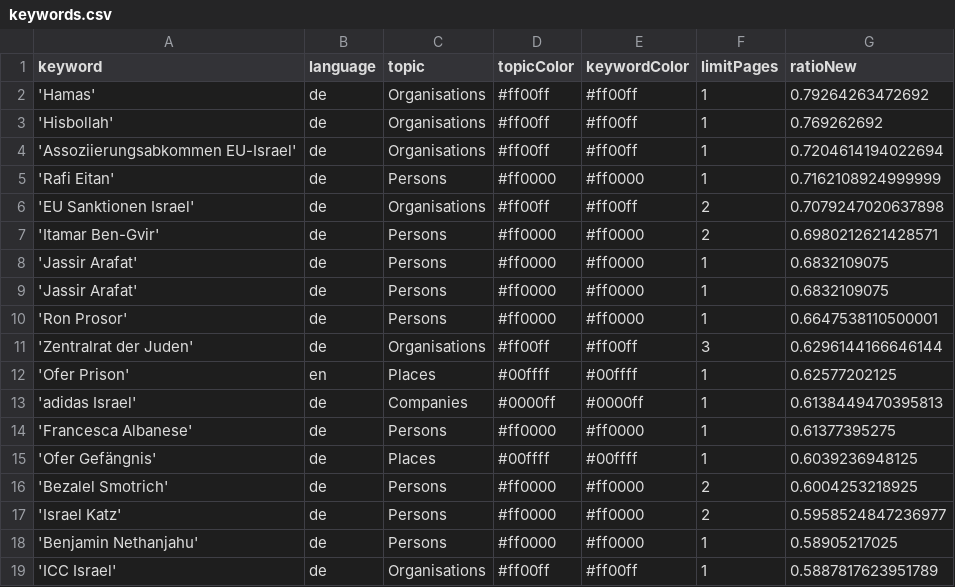
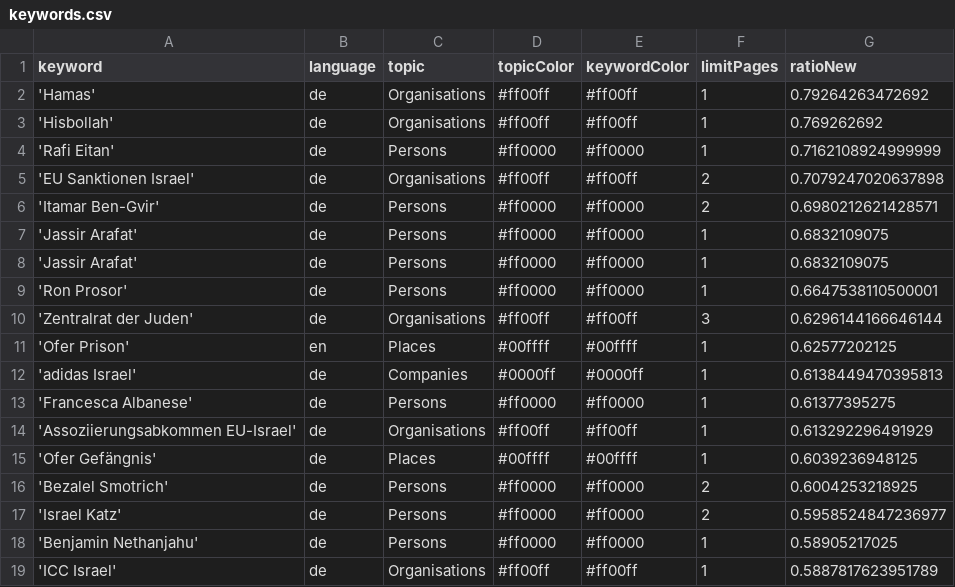
Before and after one commit to claba-news/nakbaIsComing, a CSV file: keywords.csv, drawn as a sheet; only a part is shown.

Commit message:
Commit from GitHub Actions (harvest:0.0)

```diff
--- a/keywords.csv
+++ b/keywords.csv
@@ -3,3 +3,2 @@ keyword,language,topic,topicColor,keywordColor,limitPages,ratioNew
 'Hisbollah',de,Organisations,#ff00ff,#ff00ff,1,0.769262692
-'Assoziierungsabkommen EU-Israel',de,Organisations,#ff00ff,#ff00ff,1,0.7204614194022694
 'Rafi Eitan',de,Persons,#ff0000,#ff0000,1,0.7162108924999999
@@ -14,2 +13,3 @@ keyword,language,topic,topicColor,keywordColor,limitPages,ratioNew
 'Francesca Albanese',de,Persons,#ff0000,#ff0000,1,0.61377395275
+'Assoziierungsabkommen EU-Israel',de,Organisations,#ff00ff,#ff00ff,1,0.613292296491929
 'Ofer Gefängnis',de,Places,#00ffff,#00ffff,1,0.6039236948125
```
